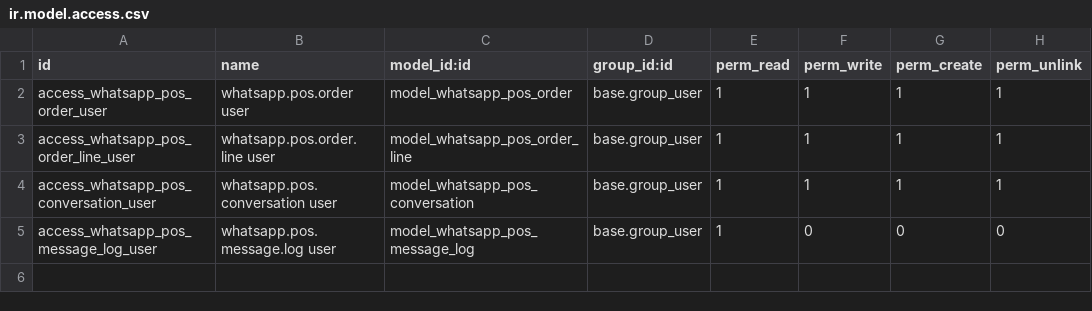
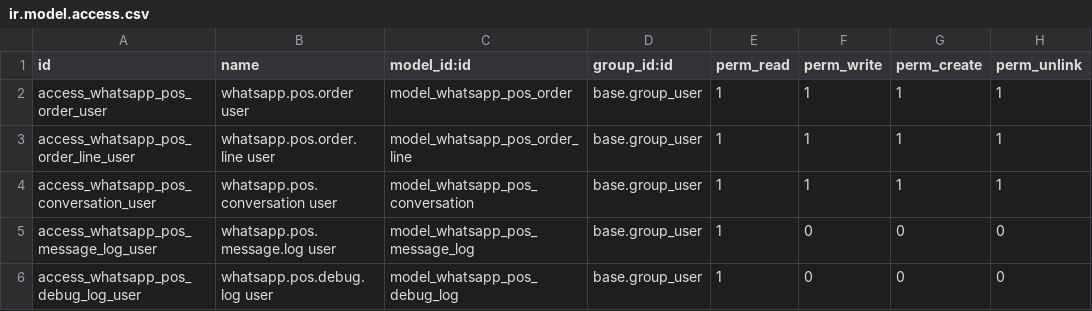
Before and after one commit to Anabtawi-Invest/Anabtawi-Group, a CSV file: custom_whatsapp_pos_connector/security/ir.model.access.csv, drawn as a sheet; the diff names each change by its address in the sheet, - before the commit and + after, or states it on an @@ line.

Commit message:
[MOD]whatsapp

```diff
--- a/custom_whatsapp_pos_connector/security/ir.model.access.csv
+++ b/custom_whatsapp_pos_connector/security/ir.model.access.csv
+row 6: access_whatsapp_pos_debug_log_user | whatsapp.pos.debug.log user | model_whatsapp_pos_debug_log | base.group_user | 1 | 0 | 0 | 0
```
Also changed, not shown: 4 other files.
